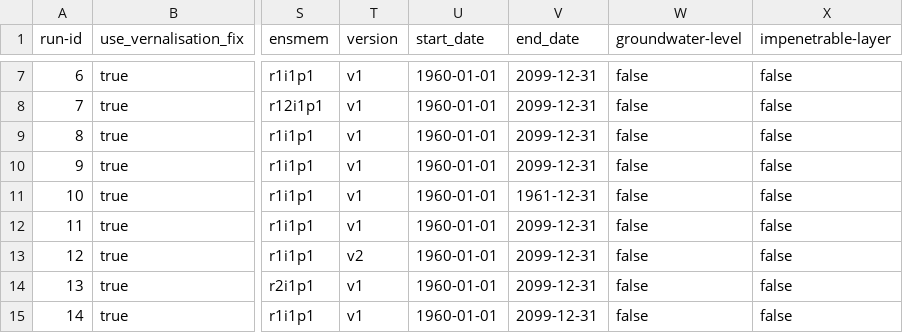
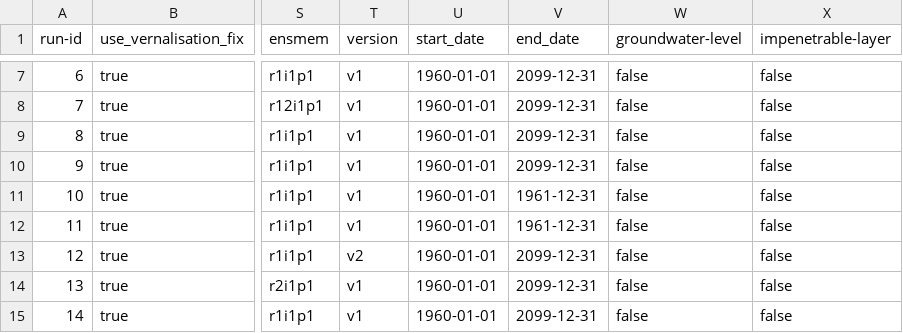
Before and after one commit to zalf-rpm/modoklim, a CSV file: sim_setups_final.csv, drawn as a sheet; only a part is shown, gaps mark what is left out; the diff names each change by its address in the sheet, - before the commit and + after, or states it on an @@ line.

Commit message:
debugging run-id 10

```diff
--- a/sim_setups_final.csv
+++ b/sim_setups_final.csv
-V12 (end_date): 2099-12-31
+V12 (end_date): 1961-12-31
```
